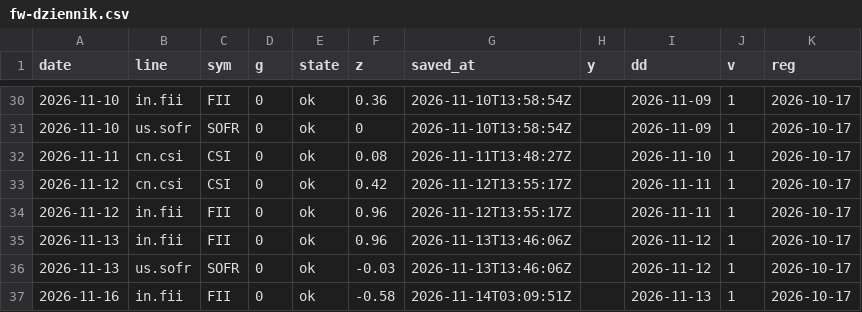
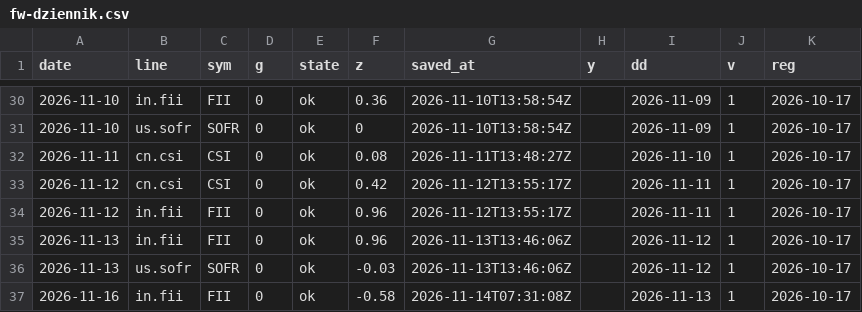
Before and after one commit to capitalflowai-app/capitalflowai-app.github.io, a CSV file: archiwum/fw-dziennik.csv, drawn as a sheet; only a part is shown, gaps mark what is left out.

```diff
--- a/archiwum/fw-dziennik.csv
+++ b/archiwum/fw-dziennik.csv
@@ -36,2 +36,2 @@ date,line,sym,g,state,z,saved_at,y,dd,v,reg
 2026-11-13,us.sofr,SOFR,0,ok,-0.03,2026-11-13T13:46:06Z,,2026-11-12,1,2026-10-17
-2026-11-16,in.fii,FII,0,ok,-0.58,2026-11-14T03:09:51Z,,2026-11-13,1,2026-10-17
+2026-11-16,in.fii,FII,0,ok,-0.58,2026-11-14T07:31:08Z,,2026-11-13,1,2026-10-17
```
Also changed, not shown: archiwum/binance-metrics.csv, archiwum/krypto-dziennik.csv, 6 other files.
